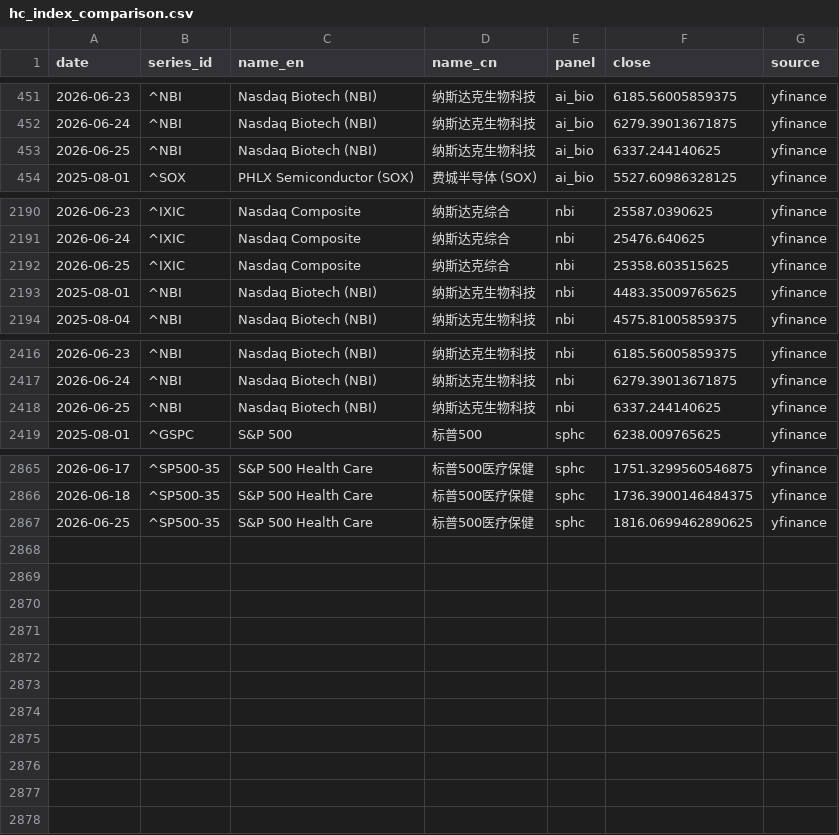
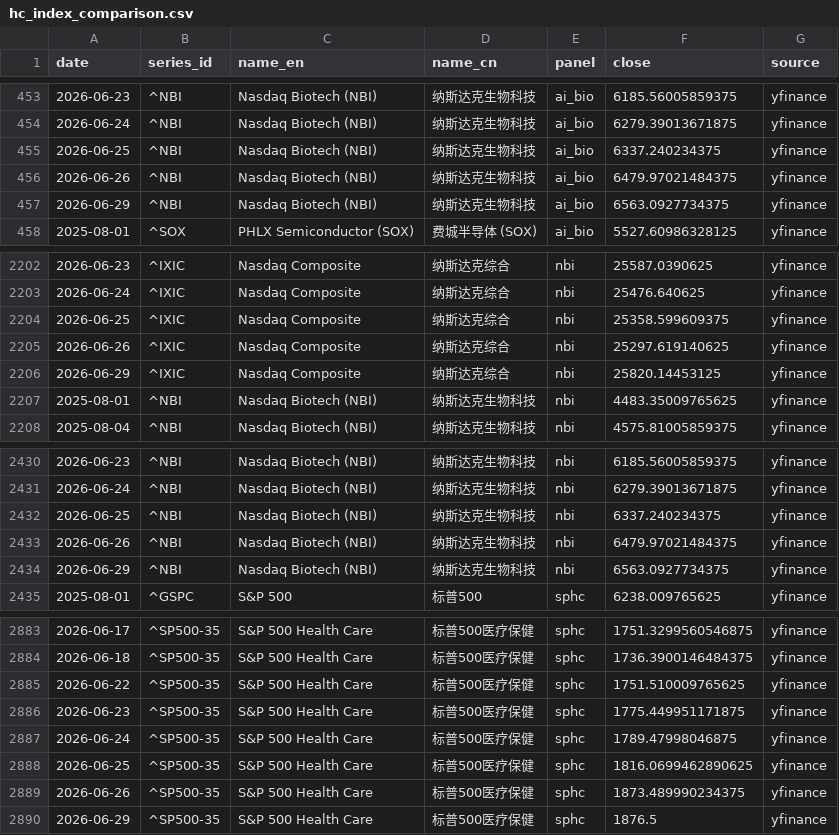
Before and after one commit to chenhongdao2-blip/invest-dashboard, a CSV file: data/external/hc_index_comparison.csv, drawn as a sheet; only a part is shown, gaps mark what is left out; the diff covers the shown part only.

Commit message:
data: public market refresh 2026-06-29 [skip ci]

```diff
--- a/data/external/hc_index_comparison.csv
+++ b/data/external/hc_index_comparison.csv
@@ -452,3 +454,5 @@ date,series_id,name_en,name_cn,panel,close,source
 2026-06-24,^NBI,Nasdaq Biotech (NBI),纳斯达克生物科技,ai_bio,6279.39013671875,yfinance
-2026-06-25,^NBI,Nasdaq Biotech (NBI),纳斯达克生物科技,ai_bio,6337.244140625,yfinance
+2026-06-25,^NBI,Nasdaq Biotech (NBI),纳斯达克生物科技,ai_bio,6337.240234375,yfinance
+2026-06-26,^NBI,Nasdaq Biotech (NBI),纳斯达克生物科技,ai_bio,6479.97021484375,yfinance
+2026-06-29,^NBI,Nasdaq Biotech (NBI),纳斯达克生物科技,ai_bio,6563.0927734375,yfinance
 2025-08-01,^SOX,PHLX Semiconductor (SOX),费城半导体 (SOX),ai_bio,5527.60986328125,yfinance
@@ -2191,3 +2203,5 @@ date,series_id,name_en,name_cn,panel,close,source
 2026-06-24,^IXIC,Nasdaq Composite,纳斯达克综合,nbi,25476.640625,yfinance
-2026-06-25,^IXIC,Nasdaq Composite,纳斯达克综合,nbi,25358.603515625,yfinance
+2026-06-25,^IXIC,Nasdaq Composite,纳斯达克综合,nbi,25358.599609375,yfinance
+2026-06-26,^IXIC,Nasdaq Composite,纳斯达克综合,nbi,25297.619140625,yfinance
+2026-06-29,^IXIC,Nasdaq Composite,纳斯达克综合,nbi,25820.14453125,yfinance
 2025-08-01,^NBI,Nasdaq Biotech (NBI),纳斯达克生物科技,nbi,4483.35009765625,yfinance
@@ -2417,3 +2431,5 @@ date,series_id,name_en,name_cn,panel,close,source
 2026-06-24,^NBI,Nasdaq Biotech (NBI),纳斯达克生物科技,nbi,6279.39013671875,yfinance
-2026-06-25,^NBI,Nasdaq Biotech (NBI),纳斯达克生物科技,nbi,6337.244140625,yfinance
+2026-06-25,^NBI,Nasdaq Biotech (NBI),纳斯达克生物科技,nbi,6337.240234375,yfinance
+2026-06-26,^NBI,Nasdaq Biotech (NBI),纳斯达克生物科技,nbi,6479.97021484375,yfinance
+2026-06-29,^NBI,Nasdaq Biotech (NBI),纳斯达克生物科技,nbi,6563.0927734375,yfinance
 2025-08-01,^GSPC,S&P 500,标普500,sphc,6238.009765625,yfinance
@@ -2866,2 +2884,7 @@ date,series_id,name_en,name_cn,panel,close,source
 2026-06-18,^SP500-35,S&P 500 Health Care,标普500医疗保健,sphc,1736.3900146484375,yfinance
+2026-06-22,^SP500-35,S&P 500 Health Care,标普500医疗保健,sphc,1751.510009765625,yfinance
+2026-06-23,^SP500-35,S&P 500 Health Care,标普500医疗保健,sphc,1775.449951171875,yfinance
+2026-06-24,^SP500-35,S&P 500 Health Care,标普500医疗保健,sphc,1789.47998046875,yfinance
 2026-06-25,^SP500-35,S&P 500 Health Care,标普500医疗保健,sphc,1816.0699462890625,yfinance
+2026-06-26,^SP500-35,S&P 500 Health Care,标普500医疗保健,sphc,1873.489990234375,yfinance
+2026-06-29,^SP500-35,S&P 500 Health Care,标普500医疗保健,sphc,1876.5,yfinance
```
Also changed, not shown: 12 added rows elsewhere in this file, 2 other files.
